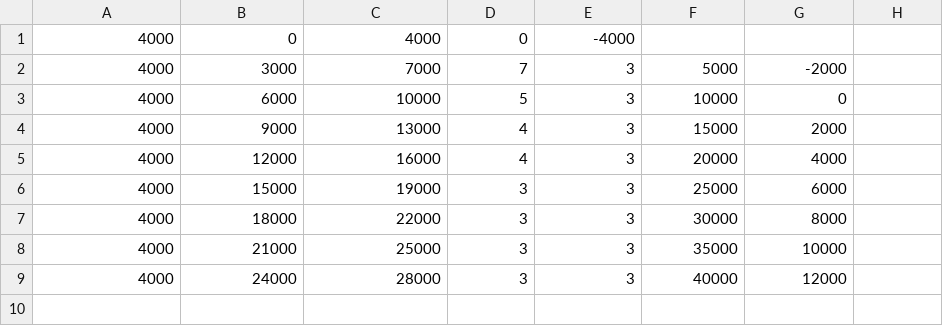
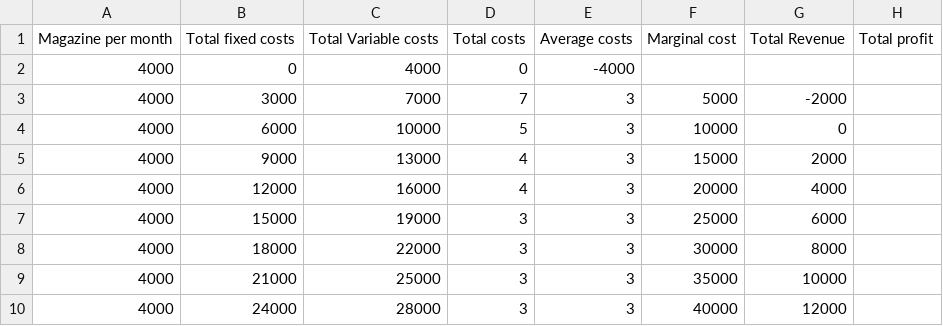
Before and after one commit to LyshaJaufar/CostofProduction, a CSV file: Answer Sheet.csv, drawn as a sheet; the diff names each change by its address in the sheet, - before the commit and + after, or states it on an @@ line.

```diff
--- a/Answer Sheet.csv
+++ b/Answer Sheet.csv
+row 1: Magazine per month | Total fixed costs | Total Variable costs | Total costs | Average costs | Marginal cost | Total Revenue | Total profit
```
Also changed, not shown: 1 other file.
